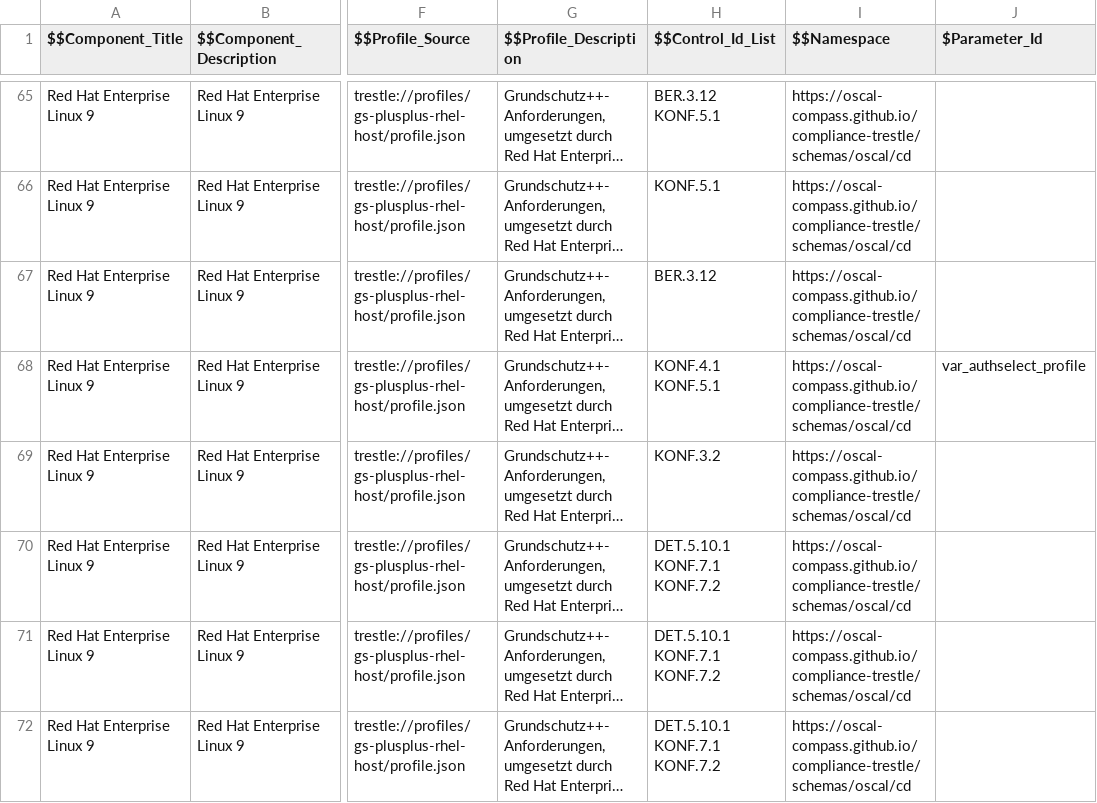
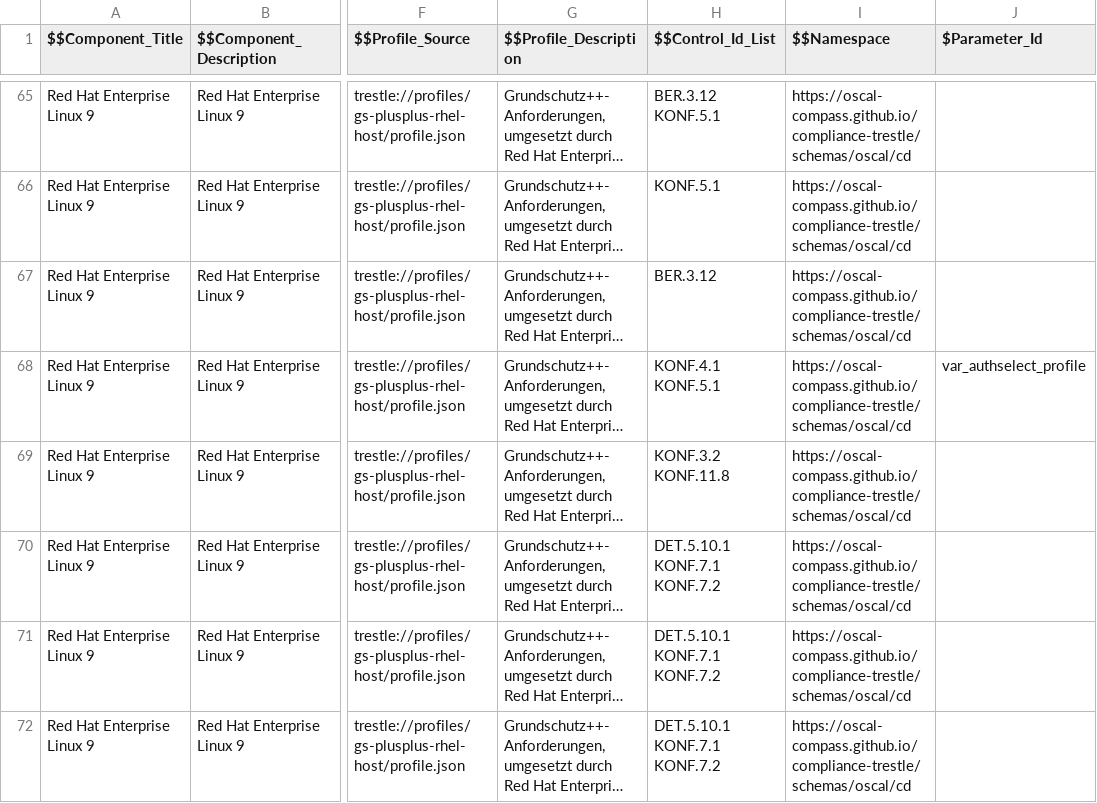
Before and after one commit to sig-bsi-grundschutz/rh-component-definition-grundschutz-plus-plus, a CSV file: data/gs-plus-plus-rhel-host-rhel9.csv, drawn as a sheet; only a part is shown, gaps mark what is left out; long unchanged cells end in …; the diff names each change by its address in the sheet, - before the commit and + after, or states it on an @@ line.

```diff
--- a/data/gs-plus-plus-rhel-host-rhel9.csv
+++ b/data/gs-plus-plus-rhel-host-rhel9.csv
-H69 ($$Control_Id_List): KONF.3.2
+H69 ($$Control_Id_List): KONF.3.2 KONF.11.8
```
Also changed, not shown: 3 other files.
